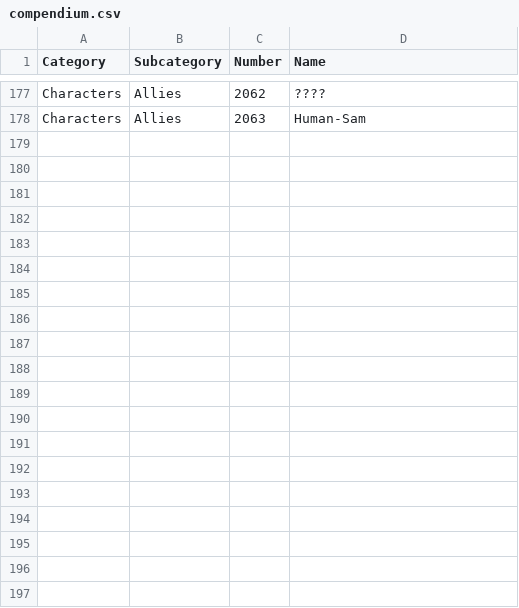
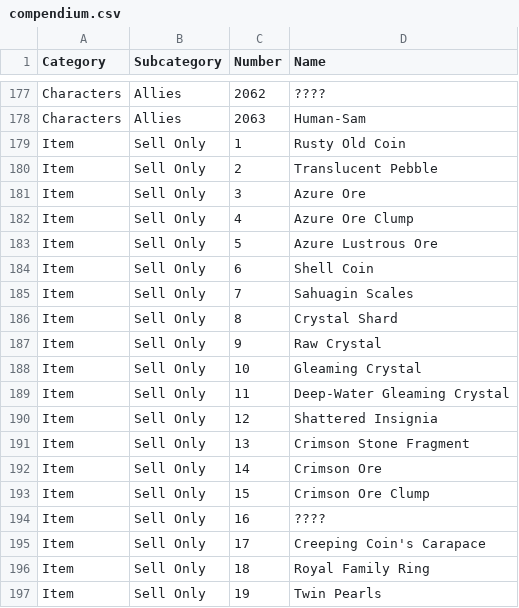
Before and after one commit to itsnicksia/wizardry-daphne-guide, a CSV file: data/compendium.csv, drawn as a sheet; only a part is shown, gaps mark what is left out; the diff covers the shown part only.

Commit message:
Working compendium page

```diff
--- a/data/compendium.csv
+++ b/data/compendium.csv
@@ -178 +178,20 @@ Characters,Allies,2062,????
 Characters,Allies,2063,Human-Sam
+Item,Sell Only,1,Rusty Old Coin
+Item,Sell Only,2,Translucent Pebble
+Item,Sell Only,3,Azure Ore
+Item,Sell Only,4,Azure Ore Clump
+Item,Sell Only,5,Azure Lustrous Ore
+Item,Sell Only,6,Shell Coin
+Item,Sell Only,7,Sahuagin Scales
+Item,Sell Only,8,Crystal Shard
+Item,Sell Only,9,Raw Crystal
+Item,Sell Only,10,Gleaming Crystal
+Item,Sell Only,11,Deep-Water Gleaming Crystal
+Item,Sell Only,12,Shattered Insignia
+Item,Sell Only,13,Crimson Stone Fragment
+Item,Sell Only,14,Crimson Ore
+Item,Sell Only,15,Crimson Ore Clump
+Item,Sell Only,16,????
+Item,Sell Only,17,Creeping Coin's Carapace
+Item,Sell Only,18,Royal Family Ring
+Item,Sell Only,19,Twin Pearls
```
Also changed, not shown: 16 added rows and 20 edited cells elsewhere in this file, 1 other file.
